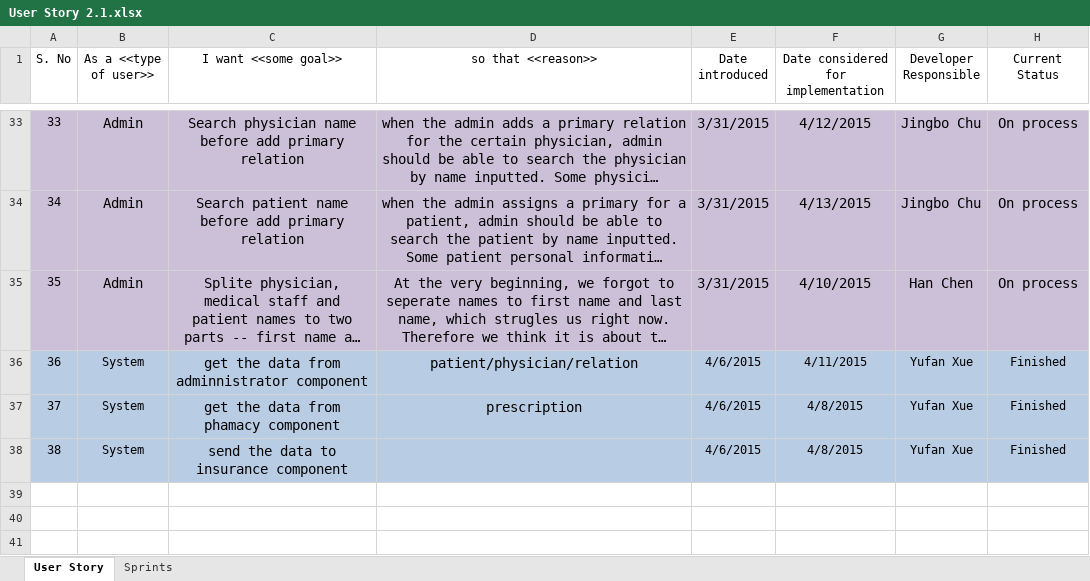
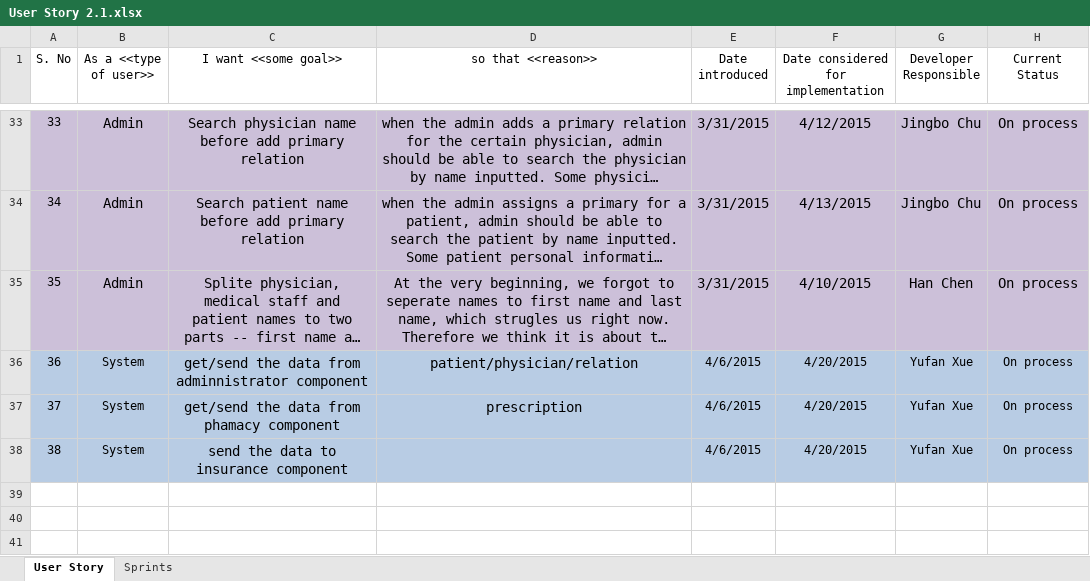
Before and after one commit to kingxueyuf/cs744, an Excel workbook: user story & sprints/User Story 2.1.xlsx, sheet User Story, drawn as a sheet; only a part is shown, gaps mark what is left out; the shorter side is filled out with more unchanged rows; long unchanged cells end in …; values as stored, in another font and other column widths than the file's, no borders; charts and pictures not drawn; the diff names each change by its address in the sheet, - before the commit and + after, or states it on an @@ line.

```diff
--- a/user story & sprints/User Story 2.1.xlsx (sheet User Story)
+++ b/user story & sprints/User Story 2.1.xlsx (sheet User Story)
-C36 (I want <<some goal>>): get the data from adminnistrator component
+C36 (I want <<some goal>>): get/send the data from adminnistrator component
-F36: 4/11/2015
+F36: 4/20/2015
-H36:H38 (Current Status): Finished
+H36:H38 (Current Status): On process
-C37 (I want <<some goal>>): get the data from phamacy component
+C37 (I want <<some goal>>): get/send the data from phamacy component
-F37:F38: 4/8/2015
+F37:F38: 4/20/2015
-row 39: (empty)
```
Also changed, not shown: sheet Sprints, charts or pictures, 39 other files.
